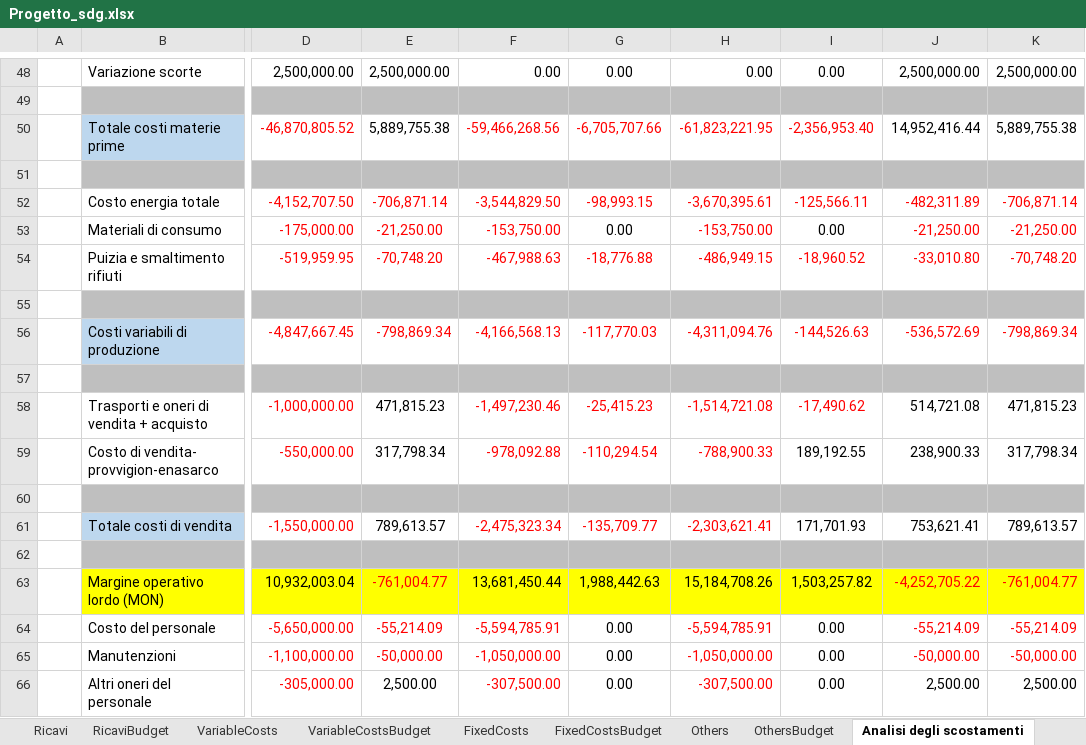
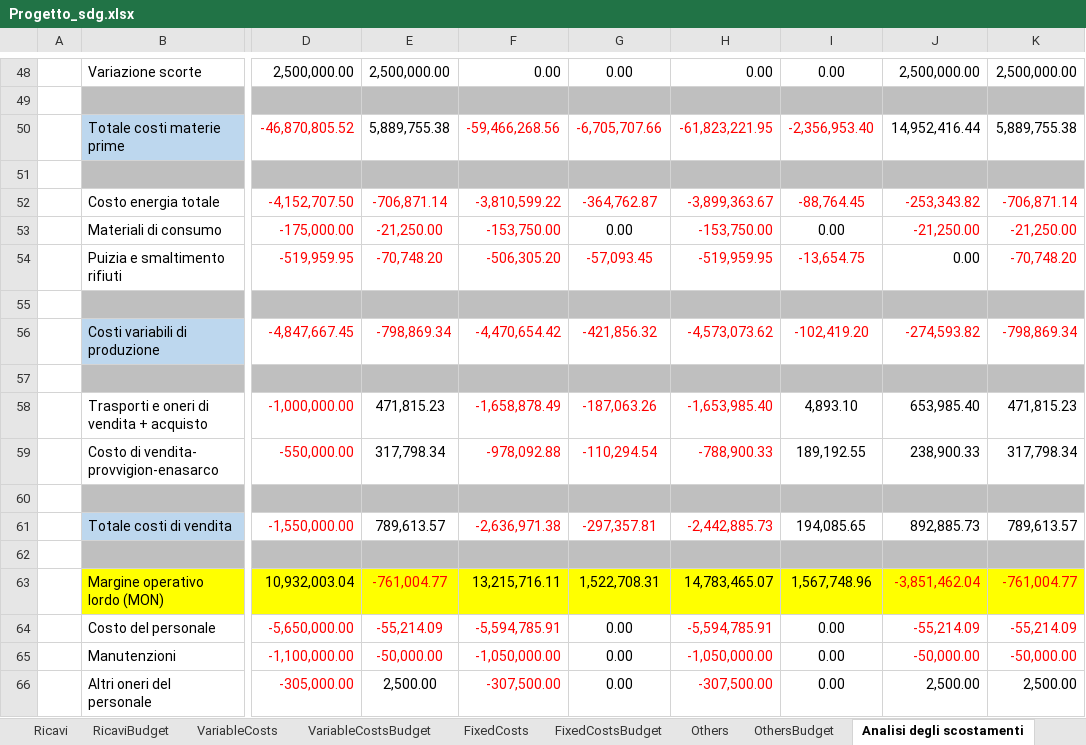
Before and after one commit to Algeri4/script-analisi-scostamenti, an Excel workbook: Progetto_sdg.xlsx, sheet Analisi degli scostamenti, drawn as a sheet; only a part is shown, gaps mark what is left out; values as stored, in another font and other column widths than the file's, no borders; the diff covers the shown part only; the diff names each change by its address in the sheet, - before the commit and + after, or states it on an @@ line.

Commit message:
Update Progetto_sdg.xlsx

```diff
--- a/Progetto_sdg.xlsx (sheet Analisi degli scostamenti)
+++ b/Progetto_sdg.xlsx (sheet Analisi degli scostamenti)
-F52: -3,544,829.50
+F52: -3,810,599.22
-G52: -98,993.15
+G52: -364,762.87
-H52: -3,670,395.61
+H52: -3,899,363.67
-I52: -125,566.11
+I52: -88,764.45
-J52: -482,311.89
+J52: -253,343.82
-F54: -467,988.63
+F54: -506,305.20
-G54: -18,776.88
+G54: -57,093.45
-H54: -486,949.15
+H54: -519,959.95
-I54: -18,960.52
+I54: -13,654.75
-J54: -33,010.80
+J54: 0.00
-J54 text colour: #FF0000
+J54 text colour: black
-F56: -4,166,568.13
+F56: -4,470,654.42
-G56: -117,770.03
+G56: -421,856.32
-H56: -4,311,094.76
+H56: -4,573,073.62
-I56: -144,526.63
+I56: -102,419.20
-J56: -536,572.69
+J56: -274,593.82
-F58: -1,497,230.46
+F58: -1,658,878.49
-G58: -25,415.23
+G58: -187,063.26
-H58: -1,514,721.08
+H58: -1,653,985.40
-I58: -17,490.62
+I58: 4,893.10
-I58 text colour: #FF0000
+I58 text colour: black
-J58: 514,721.08
+J58: 653,985.40
-F61: -2,475,323.34
+F61: -2,636,971.38
-G61: -135,709.77
+G61: -297,357.81
-H61: -2,303,621.41
+H61: -2,442,885.73
-I61: 171,701.93
+I61: 194,085.65
-J61: 753,621.41
+J61: 892,885.73
-F63: 13,681,450.44
+F63: 13,215,716.11
-G63: 1,988,442.63
+G63: 1,522,708.31
-H63: 15,184,708.26
+H63: 14,783,465.07
-I63: 1,503,257.82
+I63: 1,567,748.96
-J63: -4,252,705.22
+J63: -3,851,462.04
```
Also changed, not shown: 30 edited cells elsewhere in this sheet, sheet VariableCostsC.
